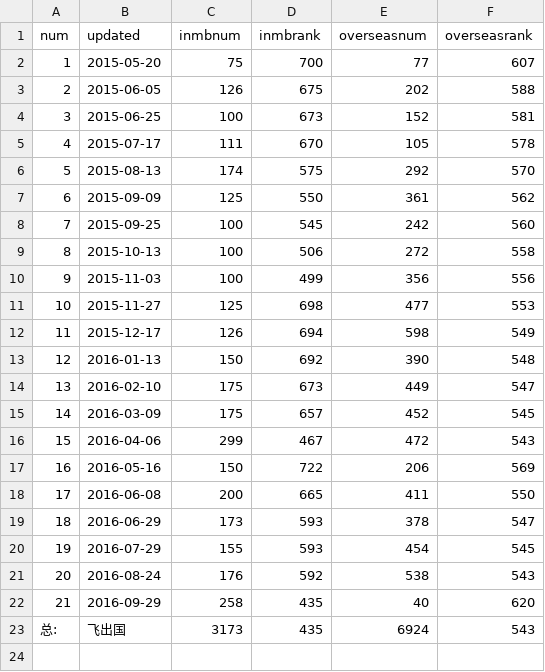
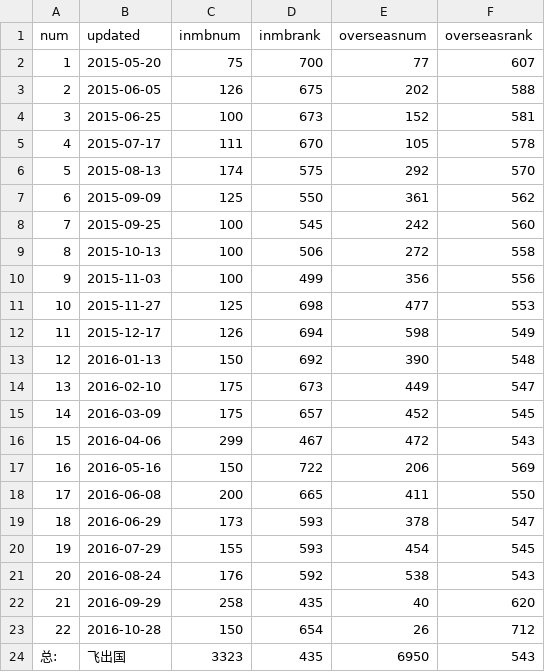
Before and after one commit to fcg/vac, a CSV file: _data/mb/eoi2016.csv, drawn as a sheet.

```diff
--- a/_data/mb/eoi2016.csv
+++ b/_data/mb/eoi2016.csv
@@ -22,2 +22,3 @@ num,updated,inmbnum,inmbrank,overseasnum,overseasrank
 21,2016-09-29,258,435,40,620
-总:,飞出国,3173,435,6924,543
+22,2016-10-28,150,654,26,712
+总:,飞出国,3323,435,6950,543
```
Also changed, not shown: 2 other files.
